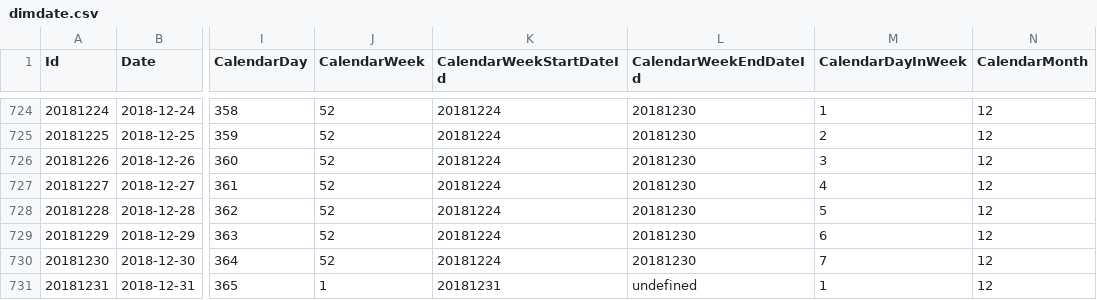
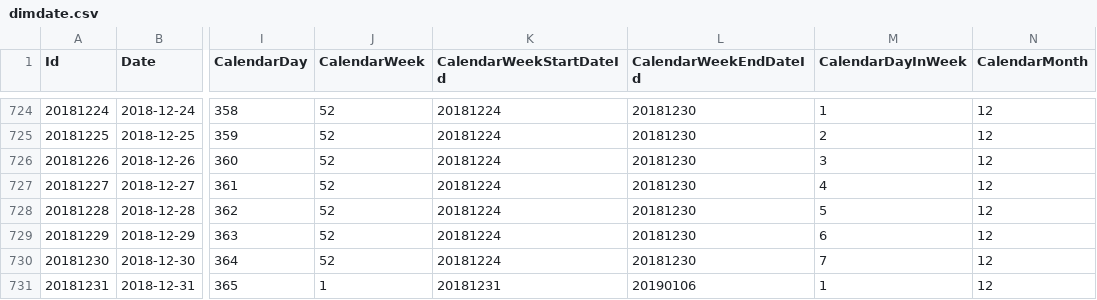
Before and after one commit to diego-dsanalytics/PbiSeries, a CSV file: dimdate.csv, drawn as a sheet; only a part is shown, gaps mark what is left out; the diff names each change by its address in the sheet, - before the commit and + after, or states it on an @@ line.

Commit message:
Correct undefined week start
Correct undefined week end date based on next year not included in the DimDate period

```diff
--- a/dimdate.csv
+++ b/dimdate.csv
-L731 (CalendarWeekEndDateId): undefined
+L731 (CalendarWeekEndDateId): 20190106
```
